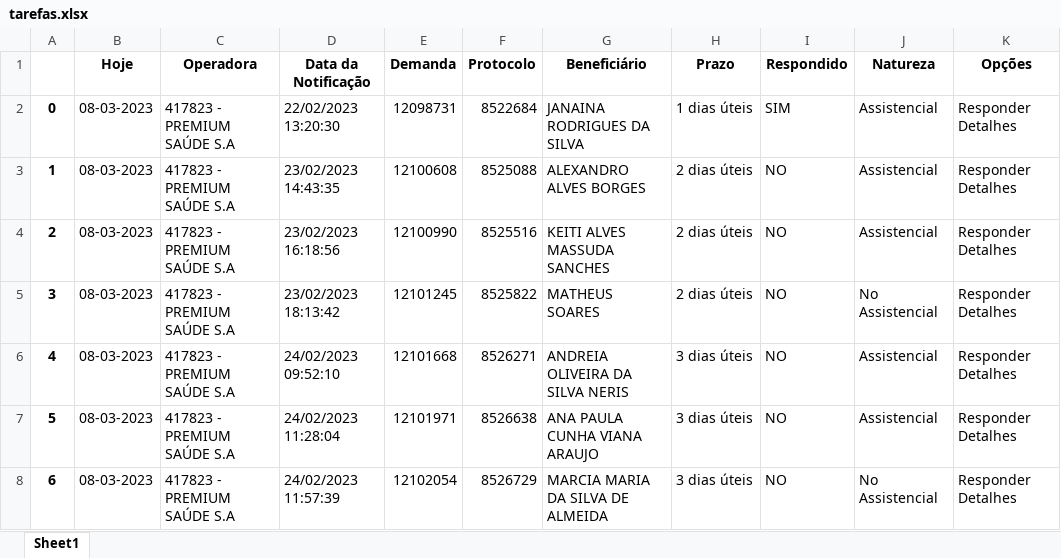
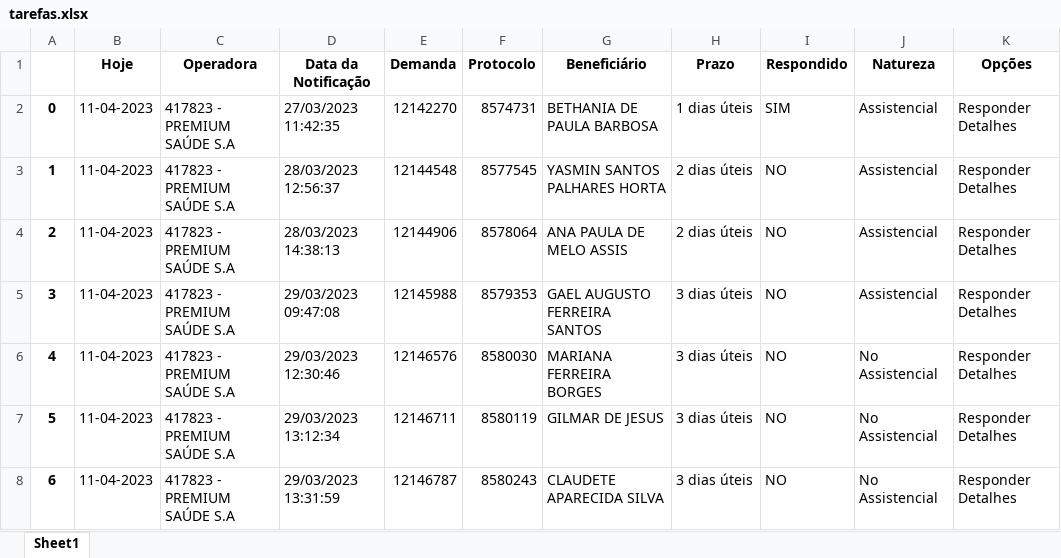
Before and after one commit to amantino69/nipon1, an Excel workbook: planilha/tarefas.xlsx, sheet Sheet1, drawn as a sheet; only a part is shown; values as stored, in another font and other column widths than the file's, no borders; removed rows and columns are numbered as before the commit, all else as after; the diff covers the shown part only; the diff names each change by its address in the sheet, - before the commit and + after, or states it on an @@ line.

```diff
--- a/planilha/tarefas.xlsx (sheet Sheet1)
+++ b/planilha/tarefas.xlsx (sheet Sheet1)
-B2:B4 (Hoje): 08-03-2023
+B2:B4 (Hoje): 11-04-2023
-D2 (Data da Notificação): 22/02/2023 13:20:30
+D2 (Data da Notificação): 27/03/2023 11:42:35
-E2 (Demanda): 12098731
+E2 (Demanda): 12142270
-F2 (Protocolo): 8522684
+F2 (Protocolo): 8574731
-G2 (Beneficiário): JANAINA RODRIGUES DA SILVA
+G2 (Beneficiário): BETHANIA DE PAULA BARBOSA
-D3 (Data da Notificação): 23/02/2023 14:43:35
+D3 (Data da Notificação): 28/03/2023 12:56:37
-E3 (Demanda): 12100608
+E3 (Demanda): 12144548
-F3 (Protocolo): 8525088
+F3 (Protocolo): 8577545
-G3 (Beneficiário): ALEXANDRO ALVES BORGES
+G3 (Beneficiário): YASMIN SANTOS PALHARES HORTA
-D4 (Data da Notificação): 23/02/2023 16:18:56
+D4 (Data da Notificação): 28/03/2023 14:38:13
-E4 (Demanda): 12100990
+E4 (Demanda): 12144906
-F4 (Protocolo): 8525516
+F4 (Protocolo): 8578064
-G4 (Beneficiário): KEITI ALVES MASSUDA SANCHES
+G4 (Beneficiário): ANA PAULA DE MELO ASSIS
-row 5: 3 | 08-03-2023 | 417823 - PREMIUM SAÚDE S.A | 23/02/2023 18:13:42 | 12101245 | 8525822 | MATHEUS SOARES | 2 dias úteis | NO | No Assistencial | Responder Detalhes
@@ column A renumbered between rows 5 and 28 @@
-B5:B6 (Hoje): 08-03-2023
+B5:B6 (Hoje): 11-04-2023
-D5 (Data da Notificação): 24/02/2023 09:52:10
+D5 (Data da Notificação): 29/03/2023 09:47:08
-E5 (Demanda): 12101668
+E5 (Demanda): 12145988
-F5 (Protocolo): 8526271
+F5 (Protocolo): 8579353
-G5 (Beneficiário): ANDREIA OLIVEIRA DA SILVA NERIS
+G5 (Beneficiário): GAEL AUGUSTO FERREIRA SANTOS
-D6 (Data da Notificação): 24/02/2023 11:28:04
+D6 (Data da Notificação): 29/03/2023 12:30:46
-E6 (Demanda): 12101971
+E6 (Demanda): 12146576
-F6 (Protocolo): 8526638
+F6 (Protocolo): 8580030
-G6 (Beneficiário): ANA PAULA CUNHA VIANA ARAUJO
+G6 (Beneficiário): MARIANA FERREIRA BORGES
-J6 (Natureza): Assistencial
+J6 (Natureza): No Assistencial
+row 7: 5 | 11-04-2023 | 417823 - PREMIUM SAÚDE S.A | 29/03/2023 13:12:34 | 12146711 | 8580119 | GILMAR DE JESUS | 3 dias úteis | NO | No Assistencial | Responder Detalhes
-B8 (Hoje): 08-03-2023
+B8 (Hoje): 11-04-2023
-D8 (Data da Notificação): 24/02/2023 11:57:39
+D8 (Data da Notificação): 29/03/2023 13:31:59
-E8 (Demanda): 12102054
+E8 (Demanda): 12146787
-F8 (Protocolo): 8526729
+F8 (Protocolo): 8580243
-G8 (Beneficiário): MARCIA MARIA DA SILVA DE ALMEIDA
+G8 (Beneficiário): CLAUDETE APARECIDA SILVA
```
Also changed, not shown: 6 added rows, 3 removed rows and 86 edited cells elsewhere in this sheet, planilha/responder.xlsx, 23 other files.
